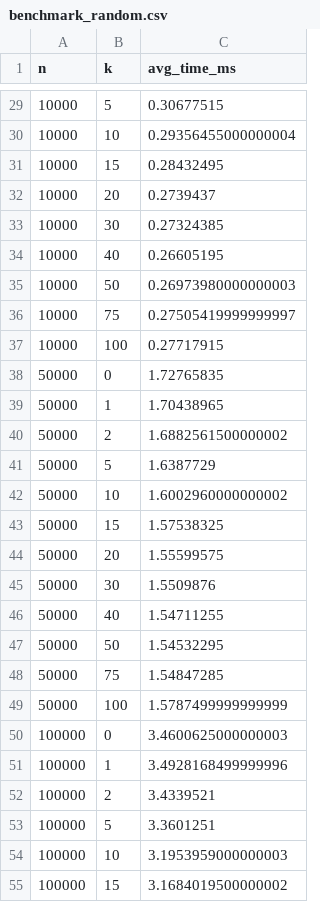
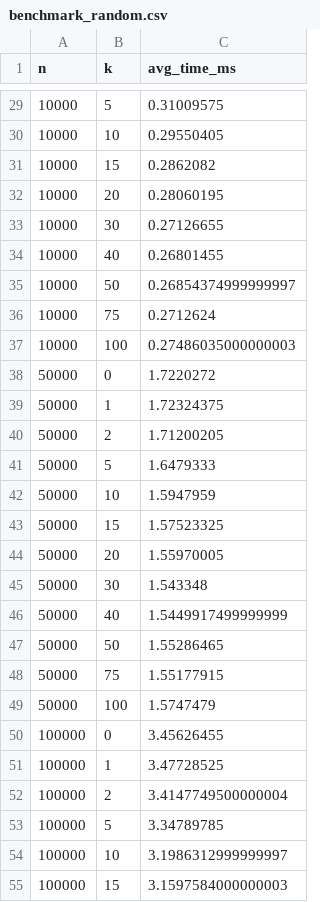
Before and after one commit to jaxwc/CS3364-Project, a CSV file: benchmark_random.csv, drawn as a sheet; only a part is shown, gaps mark what is left out; the diff covers the shown part only.

```diff
--- a/benchmark_random.csv
+++ b/benchmark_random.csv
@@ -29,27 +29,27 @@ n,k,avg_time_ms
-10000,5,0.30677515
-10000,10,0.29356455000000004
-10000,15,0.28432495
-10000,20,0.2739437
-10000,30,0.27324385
-10000,40,0.26605195
-10000,50,0.26973980000000003
-10000,75,0.27505419999999997
-10000,100,0.27717915
-50000,0,1.72765835
-50000,1,1.70438965
-50000,2,1.6882561500000002
-50000,5,1.6387729
-50000,10,1.6002960000000002
-50000,15,1.57538325
-50000,20,1.55599575
-50000,30,1.5509876
-50000,40,1.54711255
-50000,50,1.54532295
-50000,75,1.54847285
-50000,100,1.5787499999999999
-100000,0,3.4600625000000003
-100000,1,3.4928168499999996
-100000,2,3.4339521
-100000,5,3.3601251
-100000,10,3.1953959000000003
-100000,15,3.1684019500000002
+10000,5,0.31009575
+10000,10,0.29550405
+10000,15,0.2862082
+10000,20,0.28060195
+10000,30,0.27126655
+10000,40,0.26801455
+10000,50,0.26854374999999997
+10000,75,0.2712624
+10000,100,0.27486035000000003
+50000,0,1.7220272
+50000,1,1.72324375
+50000,2,1.71200205
+50000,5,1.6479333
+50000,10,1.5947959
+50000,15,1.57523325
+50000,20,1.55970005
+50000,30,1.543348
+50000,40,1.5449917499999999
+50000,50,1.55286465
+50000,75,1.55177915
+50000,100,1.5747479
+100000,0,3.45626455
+100000,1,3.47728525
+100000,2,3.4147749500000004
+100000,5,3.34789785
+100000,10,3.1986312999999997
+100000,15,3.1597584000000003
```
Also changed, not shown: 33 edited cells elsewhere in this file, 8 other files.
